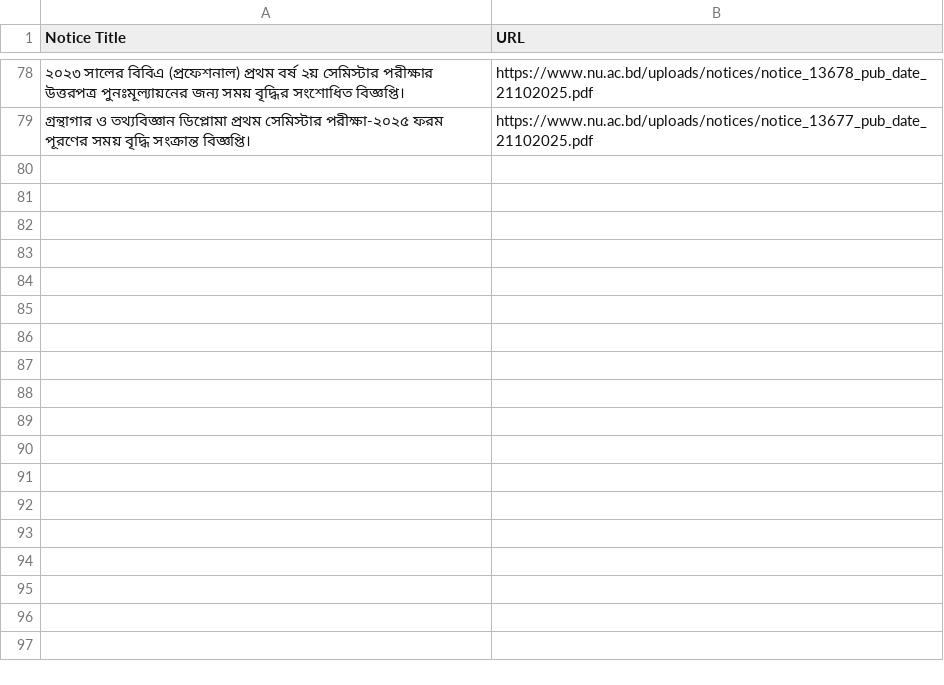
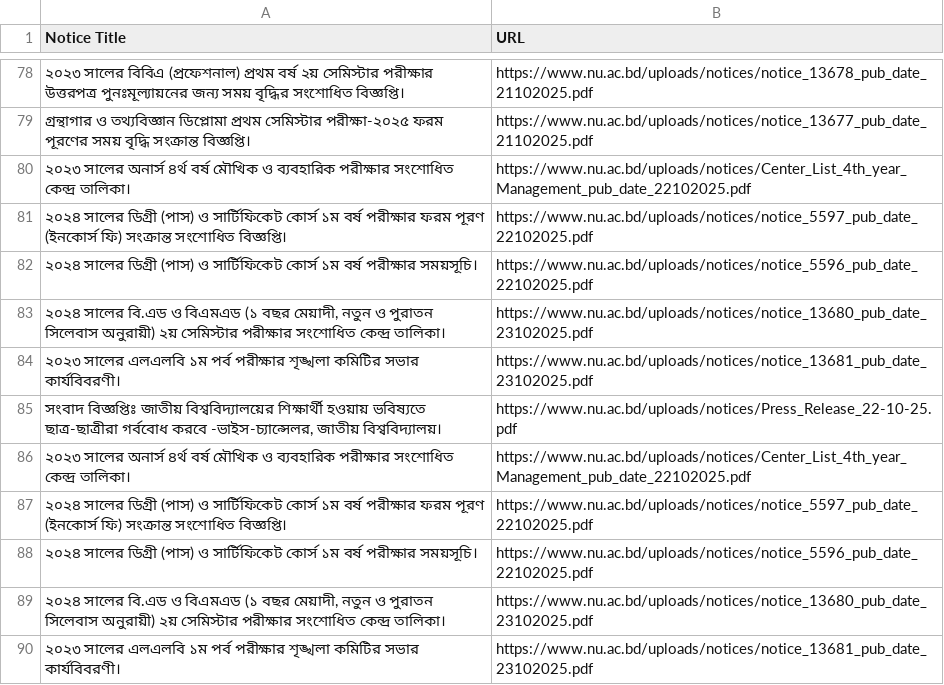
Before and after one commit to fahim12064/NU-Notice-Bot, a CSV file: scraped_notices.csv, drawn as a sheet; only a part is shown, gaps mark what is left out; the diff names each change by its address in the sheet, - before the commit and + after, or states it on an @@ line.

```diff
--- a/scraped_notices.csv
+++ b/scraped_notices.csv
+row 80: ২০২৩ সালের অনার্স ৪র্থ বর্ষ মৌখিক ও ব্যবহারিক পরীক্ষার সংশোধিত কেন্দ্র তালিকা। | https://www.nu.ac.bd/uploads/notices/Center_List_4th_year_Management_pub_date_22102025.pdf
+row 81: ২০২৪ সালের ডিগ্রী (পাস) ও সার্টিফিকেট কোর্স ১ম বর্ষ পরীক্ষার ফরম পূরণ (ইনকোর্স ফি) সংক্রান্ত সংশোধিত বিজ্ঞপ্তি। | https://www.nu.ac.bd/uploads/notices/notice_5597_pub_date_22102025.pdf
+row 82: ২০২৪ সালের ডিগ্রী (পাস) ও সার্টিফিকেট কোর্স ১ম বর্ষ পরীক্ষার সময়সূচি। | https://www.nu.ac.bd/uploads/notices/notice_5596_pub_date_22102025.pdf
+row 83: ২০২৪ সালের বি.এড ও বিএমএড (১ বছর মেয়াদী, নতুন ও পুরাতন সিলেবাস অনুরায়ী) ২য় সেমিস্টার পরীক্ষার সংশোধিত কেন্দ্র তালিকা। | https://www.nu.ac.bd/uploads/notices/notice_13680_pub_date_23102025.pdf
+row 84: ২০২৩ সালের এলএলবি ১ম পর্ব পরীক্ষার শৃঙ্খলা কমিটির সভার কার্যবিবরণী। | https://www.nu.ac.bd/uploads/notices/notice_13681_pub_date_23102025.pdf
+row 85: সংবাদ বিজ্ঞপ্তিঃ জাতীয় বিশ্ববিদ্যালয়ের শিক্ষার্থী হওয়ায় ভবিষ্যতে ছাত্র-ছাত্রীরা গর্ববোধ করবে -ভাইস-চ্যান্সেলর, জাতীয় বিশ্ববিদ্যালয়। | https://www.nu.ac.bd/uploads/notices/Press_Release_22-10-25.pdf
+row 86: ২০২৩ সালের অনার্স ৪র্থ বর্ষ মৌখিক ও ব্যবহারিক পরীক্ষার সংশোধিত কেন্দ্র তালিকা। | https://www.nu.ac.bd/uploads/notices/Center_List_4th_year_Management_pub_date_22102025.pdf
+row 87: ২০২৪ সালের ডিগ্রী (পাস) ও সার্টিফিকেট কোর্স ১ম বর্ষ পরীক্ষার ফরম পূরণ (ইনকোর্স ফি) সংক্রান্ত সংশোধিত বিজ্ঞপ্তি। | https://www.nu.ac.bd/uploads/notices/notice_5597_pub_date_22102025.pdf
+row 88: ২০২৪ সালের ডিগ্রী (পাস) ও সার্টিফিকেট কোর্স ১ম বর্ষ পরীক্ষার সময়সূচি। | https://www.nu.ac.bd/uploads/notices/notice_5596_pub_date_22102025.pdf
+row 89: ২০২৪ সালের বি.এড ও বিএমএড (১ বছর মেয়াদী, নতুন ও পুরাতন সিলেবাস অনুরায়ী) ২য় সেমিস্টার পরীক্ষার সংশোধিত কেন্দ্র তালিকা। | https://www.nu.ac.bd/uploads/notices/notice_13680_pub_date_23102025.pdf
+row 90: ২০২৩ সালের এলএলবি ১ম পর্ব পরীক্ষার শৃঙ্খলা কমিটির সভার কার্যবিবরণী। | https://www.nu.ac.bd/uploads/notices/notice_13681_pub_date_23102025.pdf
```
